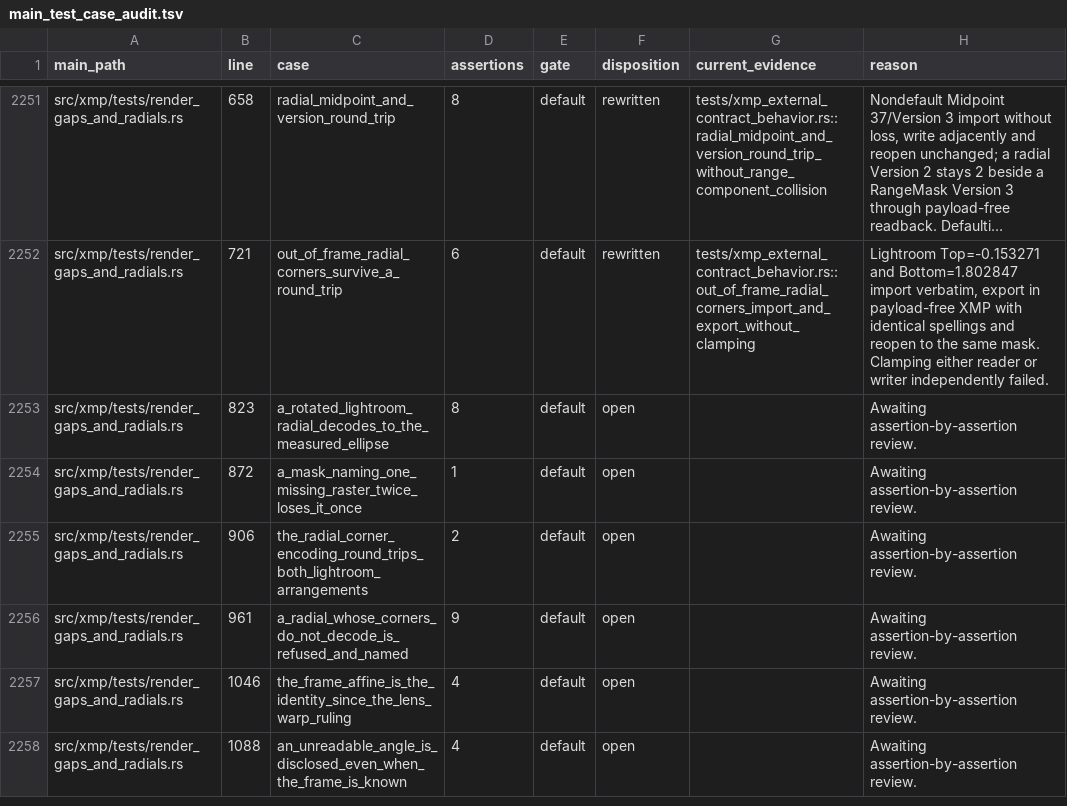
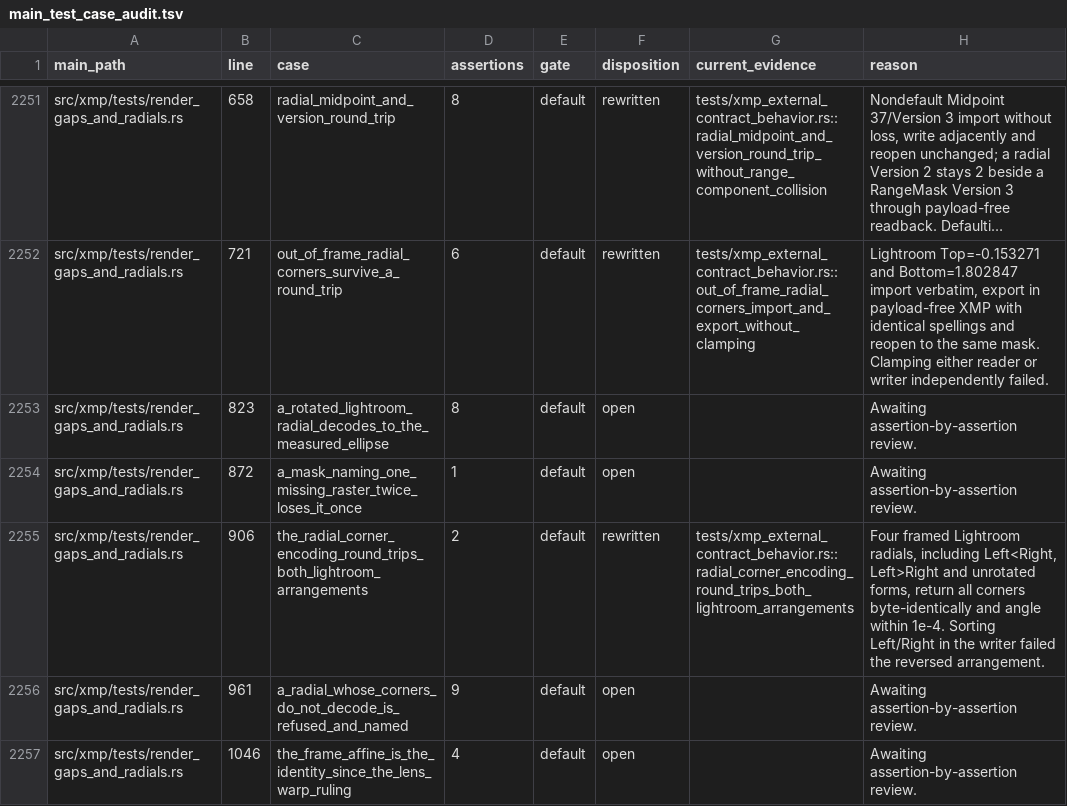
Before and after one commit to Leo-stone-dot/autoshade, a TSV file: docs/main_test_case_audit.tsv, drawn as a sheet; only a part is shown, gaps mark what is left out; the shorter side is filled out with more unchanged rows; long unchanged cells end in ….

Commit message:
test(xmp): preserve radial corner orientation

```diff
--- a/docs/main_test_case_audit.tsv
+++ b/docs/main_test_case_audit.tsv
@@ -2254,3 +2254,3 @@ src/xmp/tests/render_gaps_and_radials.rs	823	a_rotated_lightroom_radial_decodes_
 src/xmp/tests/render_gaps_and_radials.rs	872	a_mask_naming_one_missing_raster_twice_loses_it_once	1	default	open		Awaiting assertion-by-assertion review.
-src/xmp/tests/render_gaps_and_radials.rs	906	the_radial_corner_encoding_round_trips_both_lightroom_arrangements	2	default	open		Awaiting assertion-by-assertion review.
+src/xmp/tests/render_gaps_and_radials.rs	906	the_radial_corner_encoding_round_trips_both_lightroom_arrangements	2	default	rewritten	tests/xmp_external_contract_behavior.rs::radial_corner_encoding_round_trips_both_lightroom_arrangements	Four framed Lightroom radials, including Left<Right, Left>Right and unrotated forms, return all corners byte-identically and angle within 1e-4. Sorting Left/Right in the writer failed the reversed arrangement.
 src/xmp/tests/render_gaps_and_radials.rs	961	a_radial_whose_corners_do_not_decode_is_refused_and_named	9	default	open		Awaiting assertion-by-assertion review.
```
Also changed, not shown: 2 other files.
